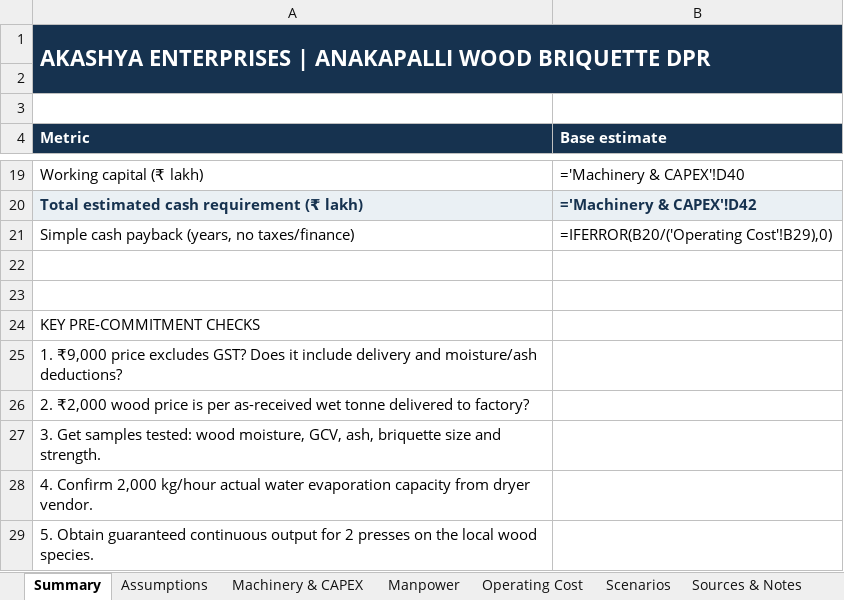
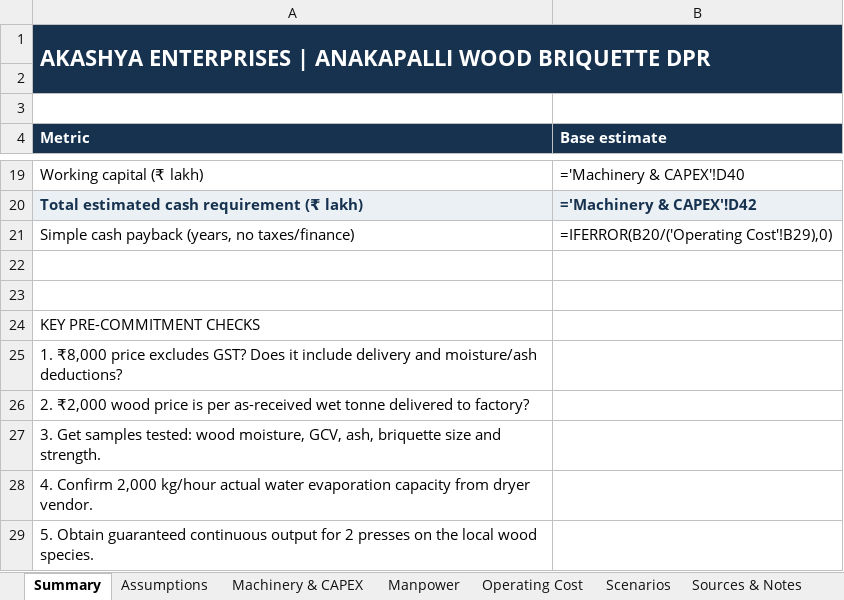
Before and after one commit to pavan53732/AKASHYA-ENTERPRISES, an Excel workbook: Anakapalli_1000MT_Briquette_Internal_Cost_Model.xlsx, sheet Summary, drawn as a sheet; only a part is shown, gaps mark what is left out; values as stored, in another font and other column widths than the file's, no borders; formulas without a stored value are shown as written; the diff names each change by its address in the sheet, - before the commit and + after, or states it on an @@ line.

```diff
--- a/Anakapalli_1000MT_Briquette_Internal_Cost_Model.xlsx (sheet Summary)
+++ b/Anakapalli_1000MT_Briquette_Internal_Cost_Model.xlsx (sheet Summary)
-A25 (Metric): 1. ₹9,000 price excludes…
+A25 (Metric): 1. ₹8,000 price excludes…
```
Also changed, not shown: sheet Sources & Notes, other sheet tabs, 4 other files.
